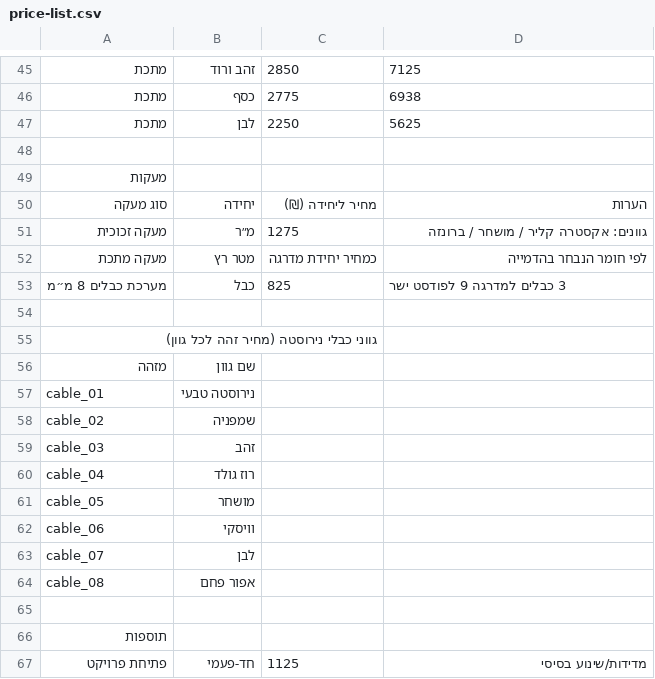
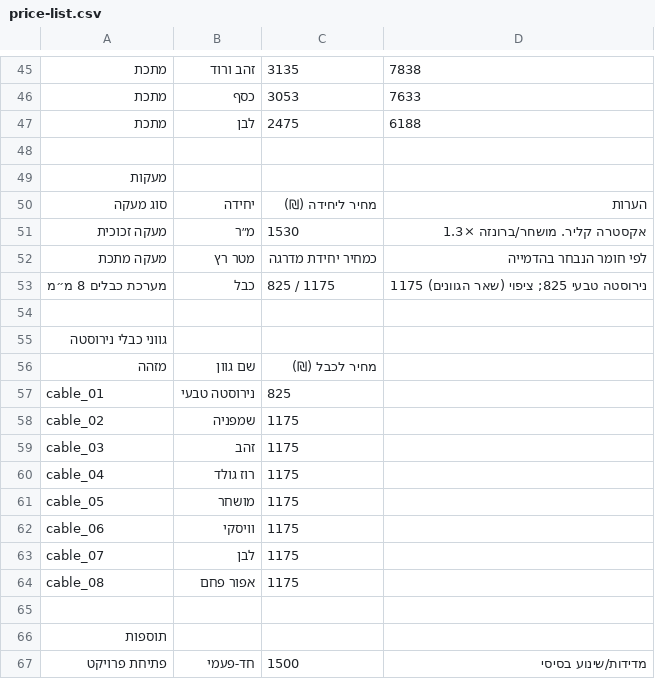
Before and after one commit to dangross99/ascenso-website, a CSV file: public/data/price-list.csv, drawn as a sheet; only a part is shown, gaps mark what is left out; the diff covers the shown part only; the diff names each change by its address in the sheet, - before the commit and + after, or states it on an @@ line.

```diff
--- a/public/data/price-list.csv
+++ b/public/data/price-list.csv
-C45: 2850
+C45: 3135
-D45: 7125
+D45: 7838
-C46: 2775
+C46: 3053
-D46: 6938
+D46: 7633
-C47: 2250
+C47: 2475
-D47: 5625
+D47: 6188
-C51: 1275
+C51: 1530
-D51: גוונים: אקסטרה קליר / מושחר / ברונזה
+D51: אקסטרה קליר. מושחר/ברונזה ×1.3
-C53: 825
+C53: 825 / 1175
-D53: 3 כבלים למדרגה 9 לפודסט ישר
+D53: נירוסטה טבעי 825; ציפוי (שאר הגוונים) 1175
-A55: גווני כבלי נירוסטה (מחיר זהה לכל גוון)
+A55: גווני כבלי נירוסטה
-C56: (empty)
+C56: מחיר לכבל (₪)
-C57: (empty)
+C57: 825
-C58:C64: (empty)
+C58:C64: 1175
-C67: 1125
+C67: 1500
```
Also changed, not shown: 67 edited cells elsewhere in this file, 2 other files.
